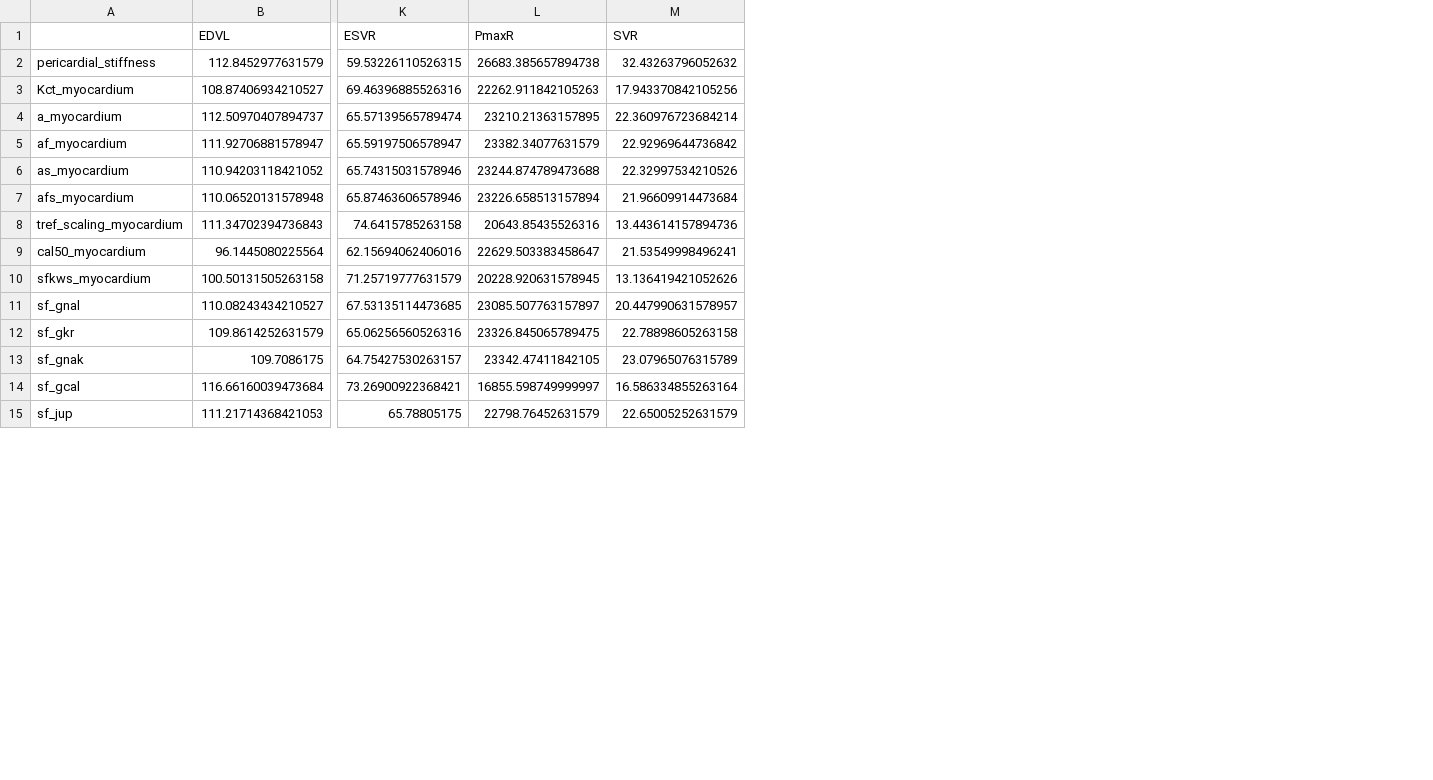
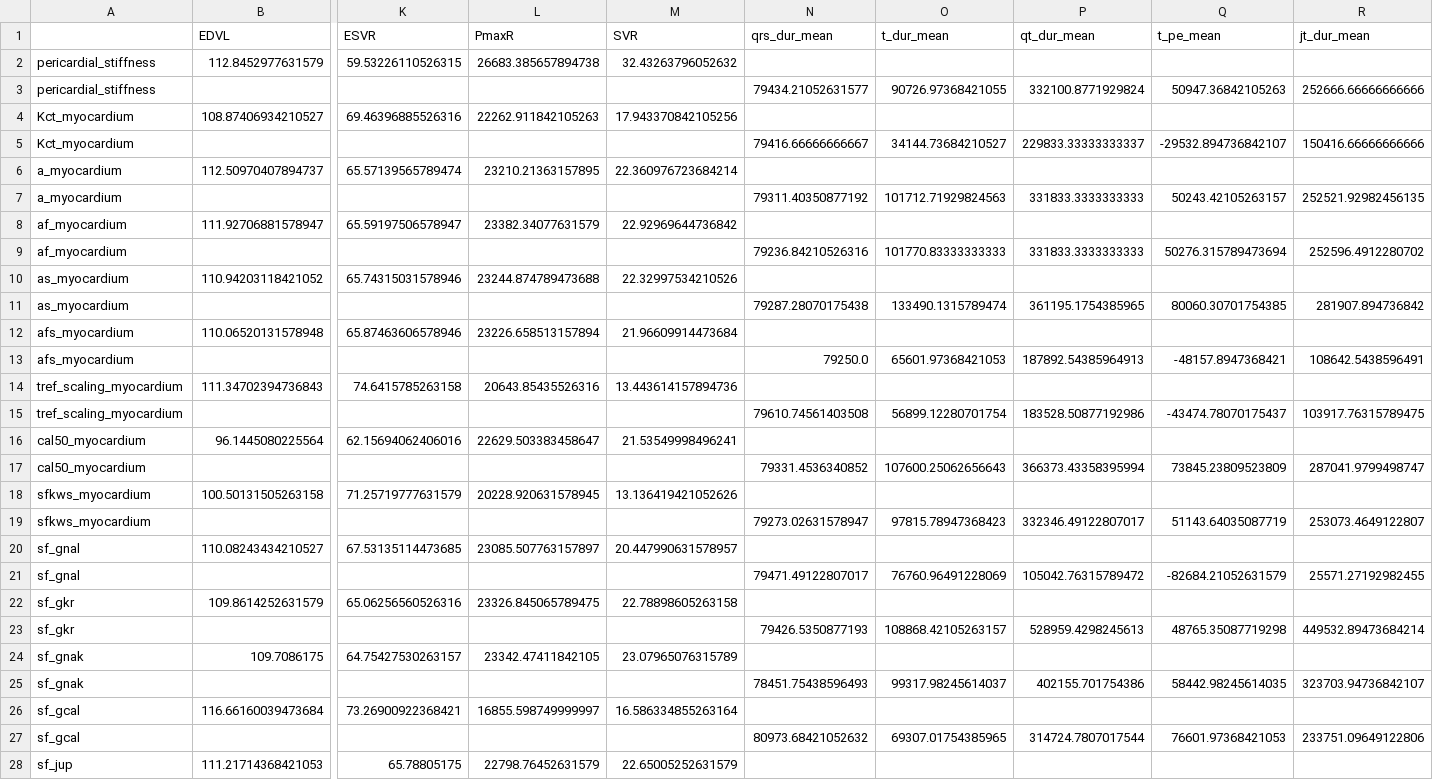
Before and after one commit to jennyhelyanwe/Alya_input_setup, a CSV file: SA_summary_OAT_intercepts.csv, drawn as a sheet; only a part is shown, gaps mark what is left out; addresses are those after the commit; rows hold the shown columns only; the diff covers the shown part only; the diff names each change by its address in the sheet, - before the commit and + after, or states it on an @@ line.

```diff
--- a/SA_summary_OAT_intercepts.csv
+++ b/SA_summary_OAT_intercepts.csv
+column N (qrs_dur_mean), empty
+column O (t_dur_mean), empty
+column P (qt_dur_mean), empty
+column Q (t_pe_mean), empty
+column R (jt_dur_mean), empty
+row 3: pericardial_stiffness |  |  |  |  | 79434.21052631577 | 90726.97368421055 | 332100.8771929824 | 50947.36842105263 | 252666.66666666666
+row 5: Kct_myocardium |  |  |  |  | 79416.66666666667 | 34144.73684210527 | 229833.33333333337 | -29532.894736842107 | 150416.66666666666
+row 7: a_myocardium |  |  |  |  | 79311.40350877192 | 101712.71929824563 | 331833.3333333333 | 50243.42105263157 | 252521.92982456135
+row 9: af_myocardium |  |  |  |  | 79236.84210526316 | 101770.83333333333 | 331833.3333333333 | 50276.315789473694 | 252596.4912280702
+row 11: as_myocardium |  |  |  |  | 79287.28070175438 | 133490.1315789474 | 361195.1754385965 | 80060.30701754385 | 281907.894736842
+row 13: afs_myocardium |  |  |  |  | 79250.0 | 65601.97368421053 | 187892.54385964913 | -48157.8947368421 | 108642.5438596491
+row 15: tref_scaling_myocardium |  |  |  |  | 79610.74561403508 | 56899.12280701754 | 183528.50877192986 | -43474.78070175437 | 103917.76315789475
+row 17: cal50_myocardium |  |  |  |  | 79331.4536340852 | 107600.25062656643 | 366373.43358395994 | 73845.23809523809 | 287041.9799498747
+row 19: sfkws_myocardium |  |  |  |  | 79273.02631578947 | 97815.78947368423 | 332346.49122807017 | 51143.64035087719 | 253073.4649122807
+row 21: sf_gnal |  |  |  |  | 79471.49122807017 | 76760.96491228069 | 105042.76315789472 | -82684.21052631579 | 25571.27192982455
+row 23: sf_gkr |  |  |  |  | 79426.5350877193 | 108868.42105263157 | 528959.4298245613 | 48765.35087719298 | 449532.89473684214
+row 25: sf_gnak |  |  |  |  | 78451.75438596493 | 99317.98245614037 | 402155.701754386 | 58442.98245614035 | 323703.94736842107
+row 27: sf_gcal |  |  |  |  | 80973.68421052632 | 69307.01754385965 | 314724.7807017544 | 76601.97368421053 | 233751.09649122806
```
Also changed, not shown: 6 added rows elsewhere in this file, SA_summary_OAT_p_values.csv, SA_summary_OAT_r_values.csv, 6 other files.
